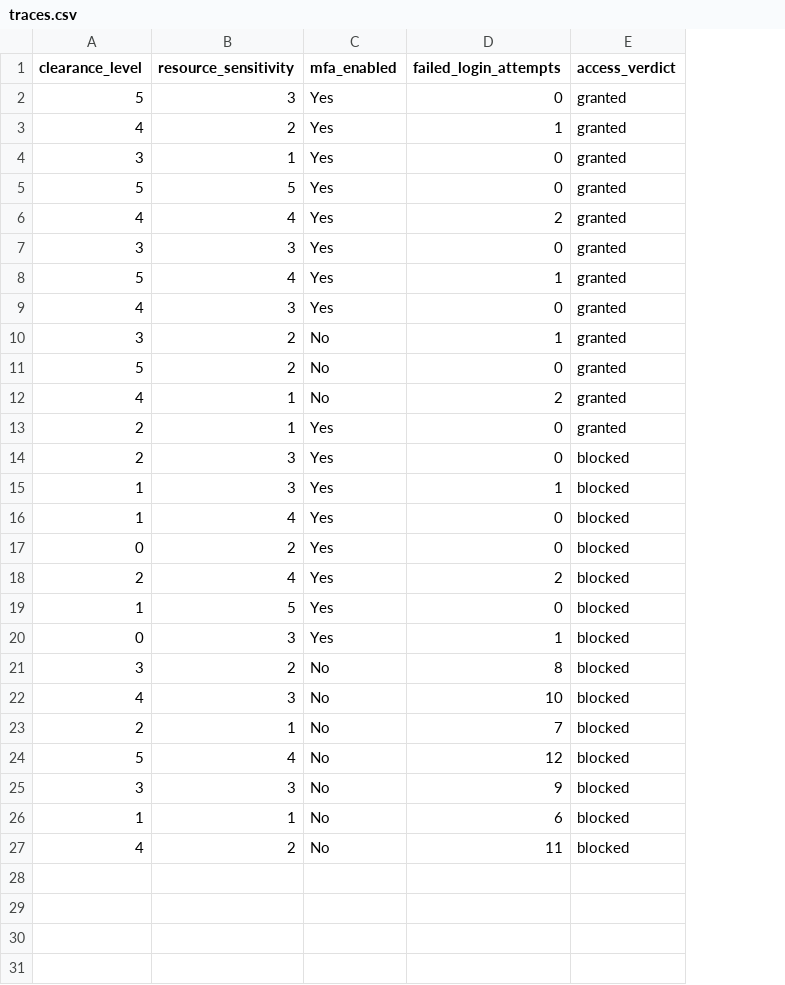
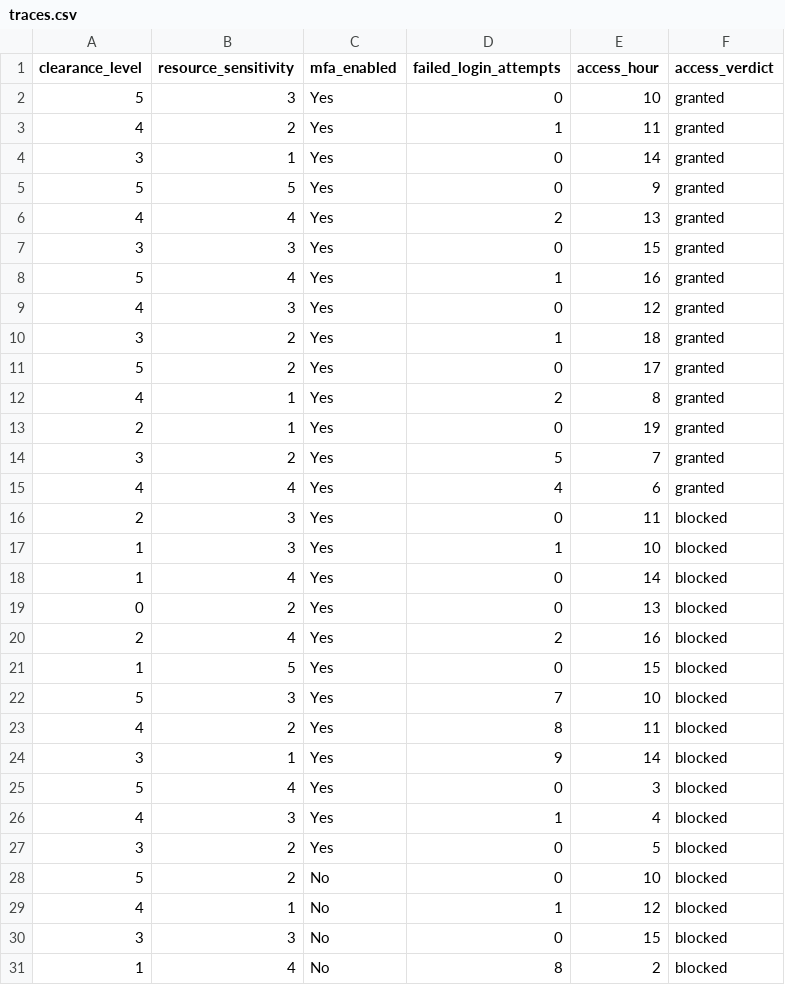
Before and after one commit to cogignition/logicpearl, a CSV file: examples/demos/access_control/traces.csv, drawn as a sheet; removed rows and columns are numbered as before the commit, all else as after; the diff names each change by its address in the sheet, - before the commit and + after, or states it on an @@ line.

```diff
--- a/examples/demos/access_control/traces.csv
+++ b/examples/demos/access_control/traces.csv
+column E (access_hour), rows 2-13: 10 | 11 | 14 | 9 | 13 | 15 | 16 | 12 | 18 | 17 | 8 | 19; rows 16-21: 11 | 10 | 14 | 13 | 16 | 15; rows 26-28: 4 | 5 | 10; rows 30-31: 15 | 2
-C10:C12 (mfa_enabled): No
+C10:C12 (mfa_enabled): Yes
+row 14: 3 | 2 | Yes | 5 | 7 | granted
+row 15: 4 | 4 | Yes | 4 | 6 | granted
+row 22: 5 | 3 | Yes | 7 | 10 | blocked
+row 23: 4 | 2 | Yes | 8 | 11 | blocked
+row 24: 3 | 1 | Yes | 9 | 14 | blocked
+row 25: 5 | 4 | Yes | 0 | 3 | blocked
-A26 (clearance_level): 0
+A26 (clearance_level): 4
-C27 (mfa_enabled): No
+C27 (mfa_enabled): Yes
-D27 (failed_login_attempts): 8
+D27 (failed_login_attempts): 0
-row 22: 4 | 3 | No | 10 | blocked
-row 23: 2 | 1 | No | 7 | blocked
-B28 (resource_sensitivity): 4
+B28 (resource_sensitivity): 2
-D28 (failed_login_attempts): 12
+D28 (failed_login_attempts): 0
+row 29: 4 | 1 | No | 1 | 12 | blocked
-D30 (failed_login_attempts): 9
+D30 (failed_login_attempts): 0
-B31 (resource_sensitivity): 1
+B31 (resource_sensitivity): 4
-D31 (failed_login_attempts): 6
+D31 (failed_login_attempts): 8
-row 27: 4 | 2 | No | 11 | blocked
```
Also changed, not shown: examples/demos/content_moderation/traces.csv, examples/demos/loan_approval/traces.csv, 9 other files.
